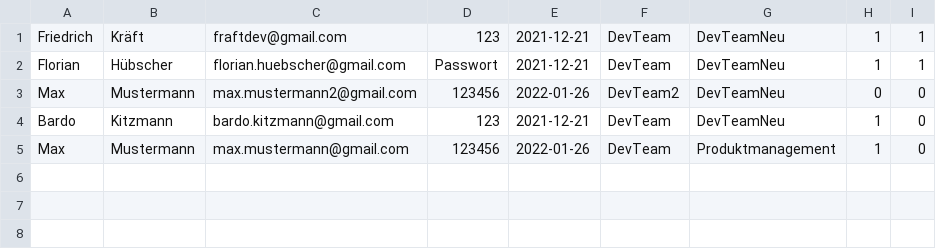
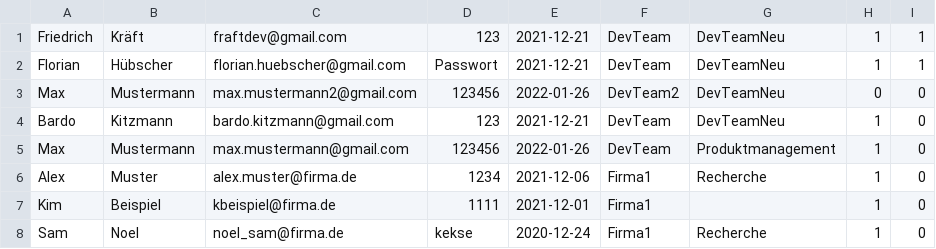
Before and after one commit to FraftDev/companycloud, a CSV file: src/DataAccess/DabaseFiles/Account_DB.csv, drawn as a sheet; the diff names each change by its address in the sheet, - before the commit and + after, or states it on an @@ line.

Commit message:
added necessary users

```diff
--- a/src/DataAccess/DabaseFiles/Account_DB.csv
+++ b/src/DataAccess/DabaseFiles/Account_DB.csv
+row 6: Alex | Muster | alex.muster@firma.de | 1234 | 2021-12-06 | Firma1 | Recherche | 1 | 0
+row 7: Kim | Beispiel | kbeispiel@firma.de | 1111 | 2021-12-01 | Firma1 |  | 1 | 0
+row 8: Sam | Noel | noel_sam@firma.de | kekse | 2020-12-24 | Firma1 | Recherche | 1 | 0
```
